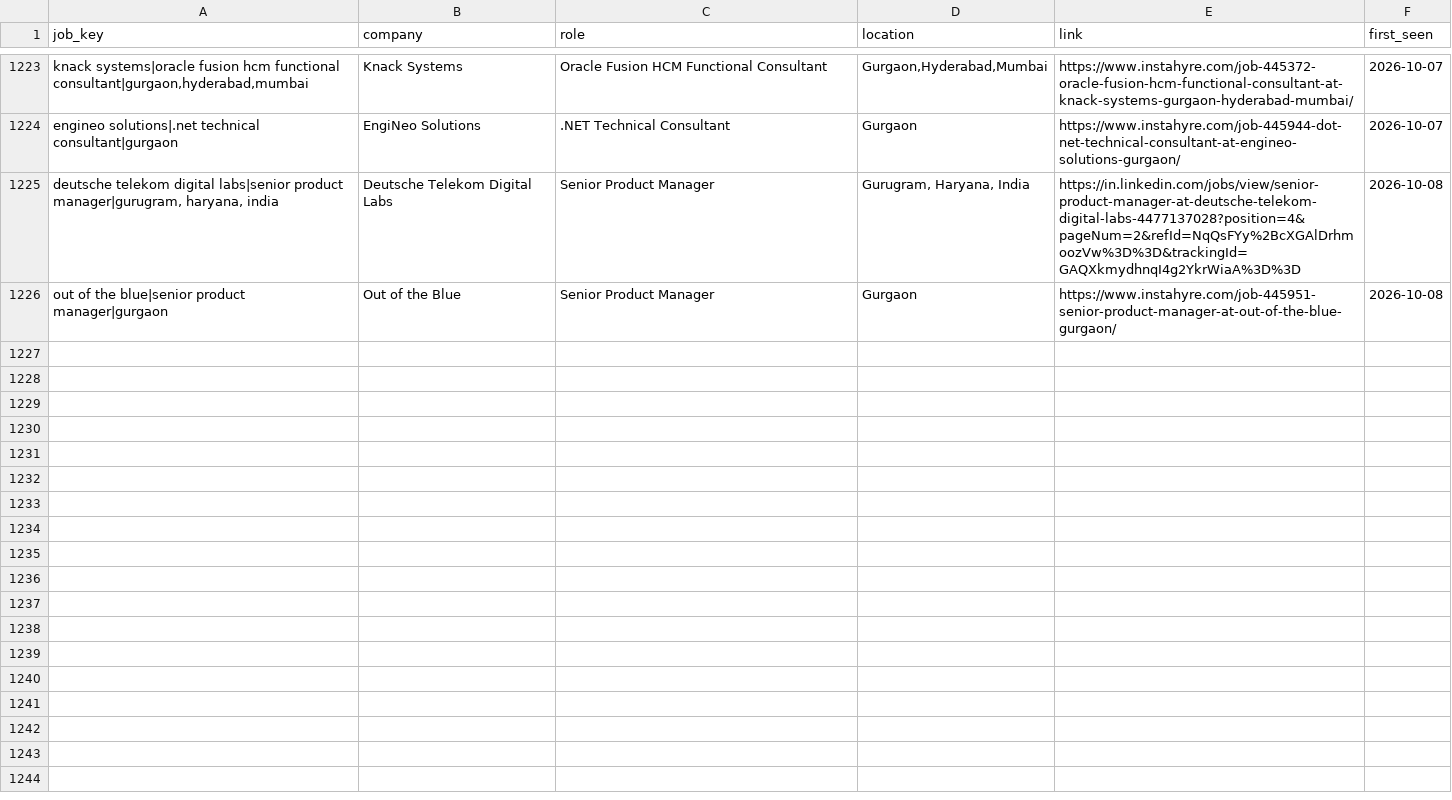
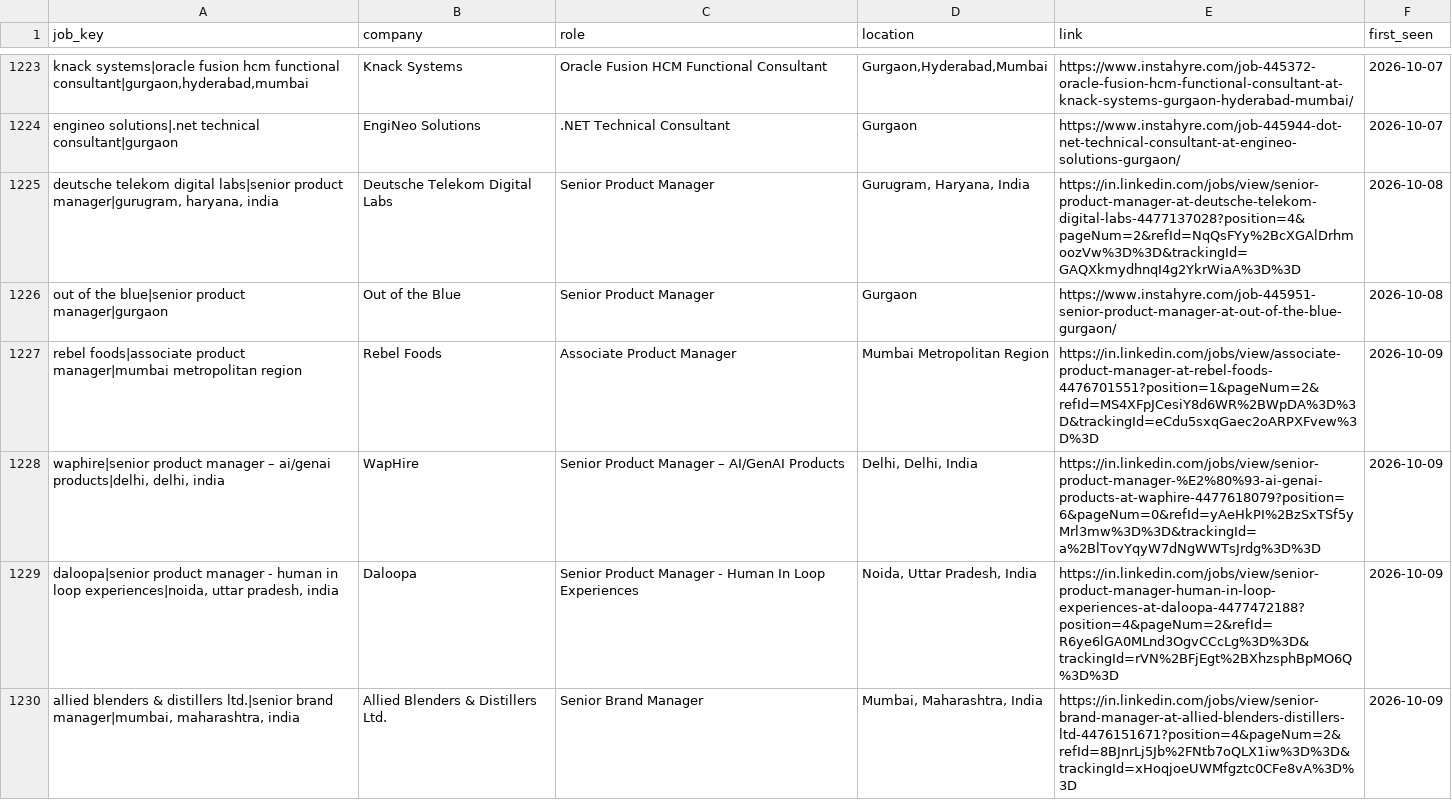
Before and after one commit to yamini1312singh/job-crawler, a CSV file: data/seen_jobs.csv, drawn as a sheet; only a part is shown, gaps mark what is left out; the diff covers the shown part only; the diff names each change by its address in the sheet, - before the commit and + after, or states it on an @@ line.

```diff
--- a/data/seen_jobs.csv
+++ b/data/seen_jobs.csv
+row 1227: rebel foods|associate product manager|mumbai metropolitan region | Rebel Foods | Associate Product Manager | Mumbai Metropolitan Region | https://in.linkedin.com/jobs/view/associate-product-manager-at-rebel-foods-4476701551?position=1&pageNum=2&refId=MS4XFpJCesiY8d6WR%2BWpDA%3D%3D&trackingId=eCdu5sxqGaec2oARPXFvew%3D%3D | 2026-10-09
+row 1228: waphire|senior product manager – ai/genai products|delhi, delhi, india | WapHire | Senior Product Manager – AI/GenAI Products | Delhi, Delhi, India | https://in.linkedin.com/jobs/view/senior-product-manager-%E2%80%93-ai-genai-products-at-waphire-4477618079?position=6&pageNum=0&refId=yAeHkPI%2BzSxTSf5yMrl3mw%3D%3D&trackingId=a%2BlTovYqyW7dNgWWTsJrdg%3D%3D | 2026-10-09
+row 1229: daloopa|senior product manager - human in loop experiences|noida, uttar pradesh, india | Daloopa | Senior Product Manager - Human In Loop Experiences | Noida, Uttar Pradesh, India | https://in.linkedin.com/jobs/view/senior-product-manager-human-in-loop-experiences-at-daloopa-4477472188?position=4&pageNum=2&refId=R6ye6lGA0MLnd3OgvCCcLg%3D%3D&trackingId=rVN%2BFjEgt%2BXhzsphBpMO6Q%3D%3D | 2026-10-09
+row 1230: allied blenders & distillers ltd.|senior brand manager|mumbai, maharashtra, india | Allied Blenders & Distillers Ltd. | Senior Brand Manager | Mumbai, Maharashtra, India | https://in.linkedin.com/jobs/view/senior-brand-manager-at-allied-blenders-distillers-ltd-4476151671?position=4&pageNum=2&refId=8BJnrLj5Jb%2FNtb7oQLX1iw%3D%3D&trackingId=xHoqjoeUWMfgztc0CFe8vA%3D%3D | 2026-10-09
```
Also changed, not shown: 11 added rows elsewhere in this file, 2 other files.
